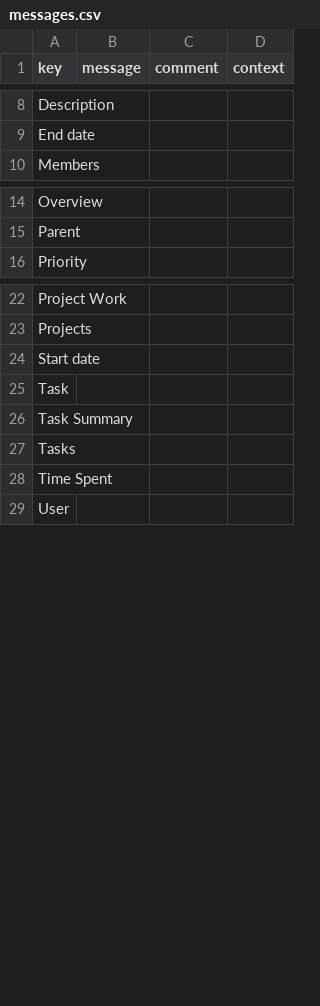
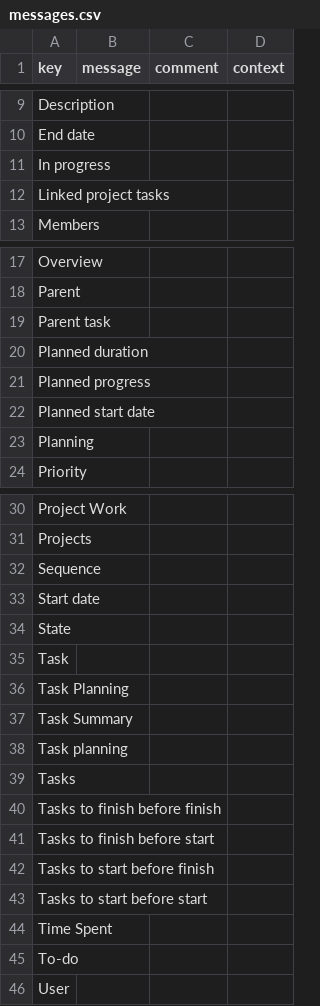
Before and after one commit to chaabni/axelor-demo, a CSV file: modules/axelor-project/src/main/resources/i18n/messages.csv, drawn as a sheet; only a part is shown, gaps mark what is left out; the diff covers the shown part only.

```diff
--- a/modules/axelor-project/src/main/resources/i18n/messages.csv
+++ b/modules/axelor-project/src/main/resources/i18n/messages.csv
@@ -9,2 +10,4 @@
 "End date",,,
+"In progress",,,
+"Linked project tasks",,,
 "Members",,,
@@ -15,2 +18,7 @@
 "Parent",,,
+"Parent task",,,
+"Planned duration",,,
+"Planned progress",,,
+"Planned start date",,,
+"Planning",,,
 "Priority",,,
@@ -23,7 +31,16 @@
 "Projects",,,
+"Sequence",,,
 "Start date",,,
+"State",,,
 "Task",,,
+"Task Planning",,,
 "Task Summary",,,
+"Task planning",,,
 "Tasks",,,
+"Tasks to finish before finish",,,
+"Tasks to finish before start",,,
+"Tasks to start before finish",,,
+"Tasks to start before start",,,
 "Time Spent",,,
+"To-do",,,
 "User",,,
```
Also changed, not shown: 1 added row elsewhere in this file, modules/axelor-sale/src/main/resources/i18n/messages.csv, 11 other files.
